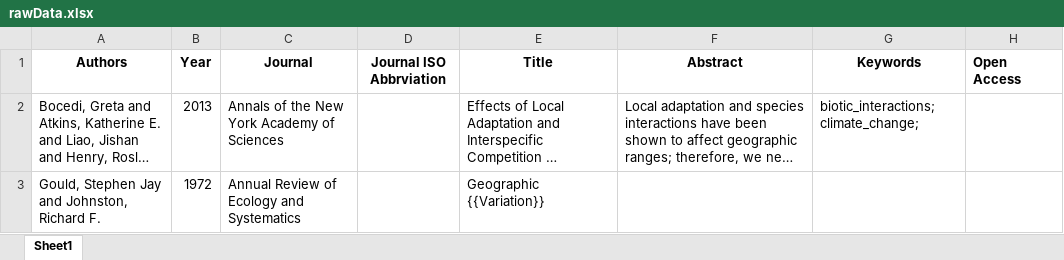
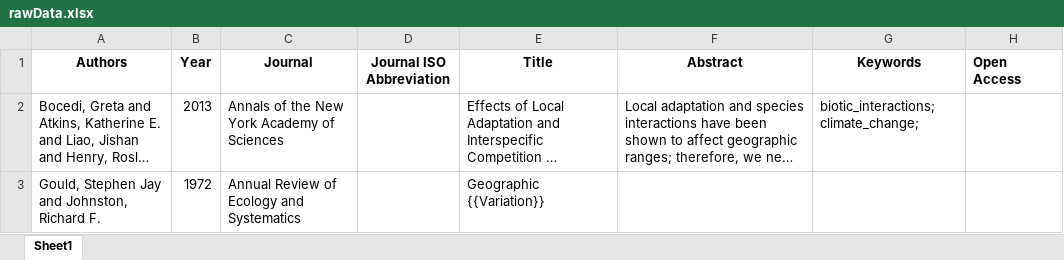
Before and after one commit to AnangaB/LocalAdaptationApp, an Excel workbook: public/Data Processing/rawData.xlsx, sheet Sheet1, drawn as a sheet; only a part is shown; long unchanged cells end in …; values as stored, in another font and other column widths than the file's, no borders; the diff names each change by its address in the sheet, - before the commit and + after, or states it on an @@ line.

```diff
--- a/public/Data Processing/rawData.xlsx (sheet Sheet1)
+++ b/public/Data Processing/rawData.xlsx (sheet Sheet1)
-D1: Journal ISO Abbrviation
+D1: Journal ISO Abbreviation
```
Also changed, not shown: public/data.xlsx, 10 other files.
